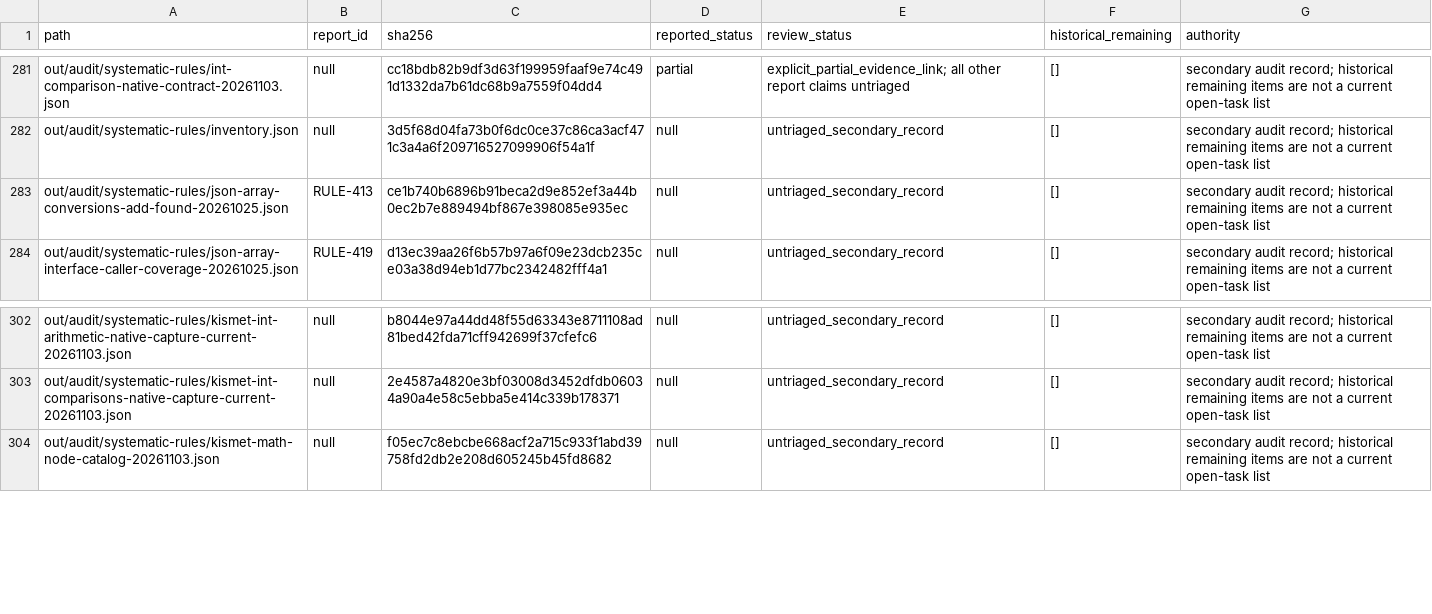
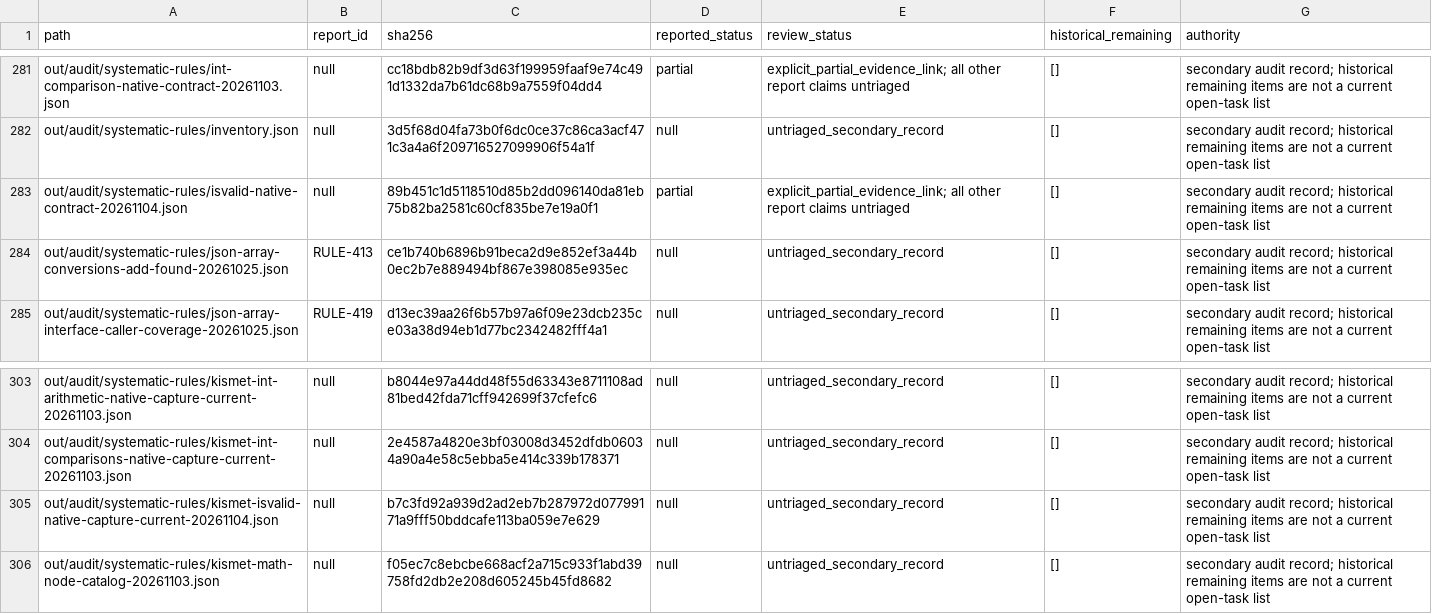
Before and after one commit to Xuewu-awa/KLink-bot, a TSV file: out/audit/coverage-matrix/reports.tsv, drawn as a sheet; only a part is shown, gaps mark what is left out.

Commit message:
Audit Kismet IsValid object semantics

```diff
--- a/out/audit/coverage-matrix/reports.tsv
+++ b/out/audit/coverage-matrix/reports.tsv
@@ -282,2 +282,3 @@ out/audit/systematic-rules/int-comparison-native-contract-20261103.json	null	cc1
 out/audit/systematic-rules/inventory.json	null	3d5f68d04fa73b0f6dc0ce37c86ca3acf471c3a4a6f209716527099906f54a1f	null	untriaged_secondary_record	[]	secondary audit record; historical remaining items are not a current open-task list
+out/audit/systematic-rules/isvalid-native-contract-20261104.json	null	89b451c1d5118510d85b2dd096140da81eb75b82ba2581c60cf835be7e19a0f1	partial	explicit_partial_evidence_link; all other report claims untriaged	[]	secondary audit record; historical remaining items are not a current open-task list
 out/audit/systematic-rules/json-array-conversions-add-found-20261025.json	RULE-413	ce1b740b6896b91beca2d9e852ef3a44b0ec2b7e889494bf867e398085e935ec	null	untriaged_secondary_record	[]	secondary audit record; historical remaining items are not a current open-task list
@@ -303,2 +304,3 @@ out/audit/systematic-rules/kismet-int-arithmetic-native-capture-current-20261103
 out/audit/systematic-rules/kismet-int-comparisons-native-capture-current-20261103.json	null	2e4587a4820e3bf03008d3452dfdb06034a90a4e58c5ebba5e414c339b178371	null	untriaged_secondary_record	[]	secondary audit record; historical remaining items are not a current open-task list
+out/audit/systematic-rules/kismet-isvalid-native-capture-current-20261104.json	null	b7c3fd92a939d2ad2eb7b287972d07799171a9fff50bddcafe113ba059e7e629	null	untriaged_secondary_record	[]	secondary audit record; historical remaining items are not a current open-task list
 out/audit/systematic-rules/kismet-math-node-catalog-20261103.json	null	f05ec7c8ebcbe668acf2a715c933f1abd39758fd2db2e208d605245b45fd8682	null	untriaged_secondary_record	[]	secondary audit record; historical remaining items are not a current open-task list
```
Also changed, not shown: out/audit/coverage-matrix/dependencies.tsv, 17 other files.
